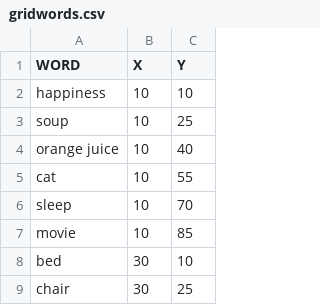
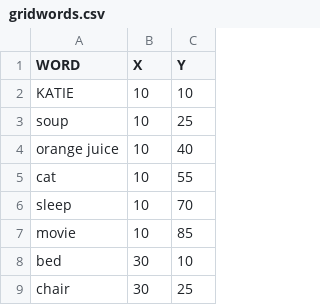
Before and after one commit to Interdisciplinary-Affective-Science-Lab/SpAM-task, a CSV file: csv/gridwords.csv, drawn as a sheet; only a part is shown.

Commit message:
Update gridwords.csv

```diff
--- a/csv/gridwords.csv
+++ b/csv/gridwords.csv
@@ -1,3 +1,3 @@
 WORD,X,Y
-happiness,10,10
+KATIE,10,10
 soup,10,25
```
